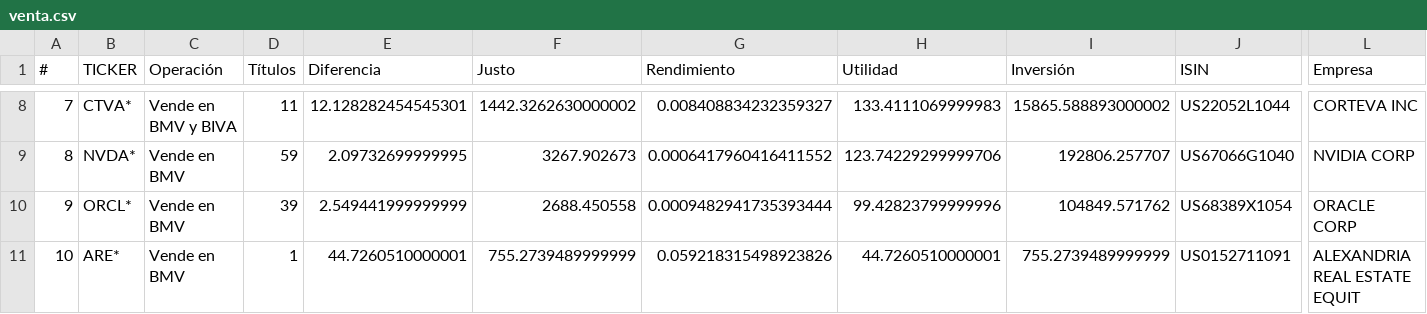
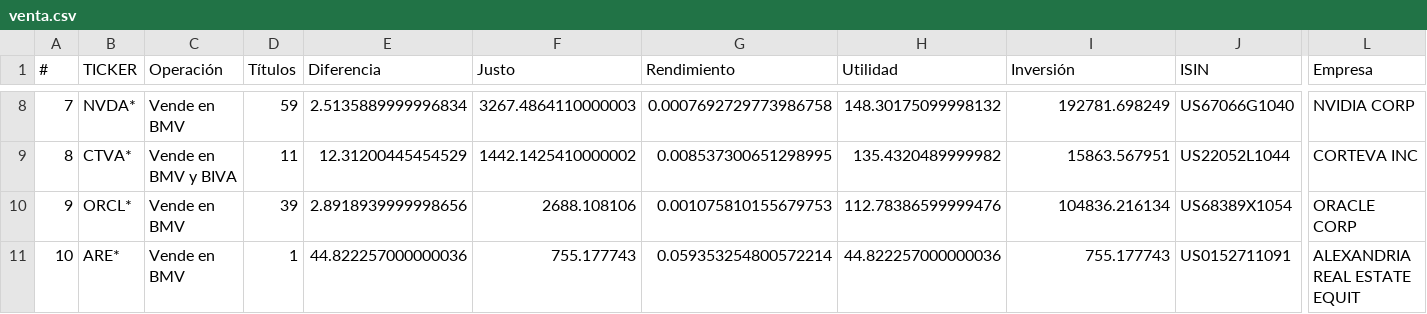
Before and after one commit to CompositeManTrader/Arbitraje-Dashboard, a CSV file: data/venta.csv, drawn as a sheet; only a part is shown, gaps mark what is left out; the diff covers the shown part only; the diff names each change by its address in the sheet, - before the commit and + after, or states it on an @@ line.

```diff
--- a/data/venta.csv
+++ b/data/venta.csv
-B8 (TICKER): CTVA*
+B8 (TICKER): NVDA*
-C8 (Operación): Vende en BMV y BIVA
+C8 (Operación): Vende en BMV
-D8 (Títulos): 11
+D8 (Títulos): 59
-E8 (Diferencia): 12.128282454545301
+E8 (Diferencia): 2.5135889999996834
-F8 (Justo): 1442.3262630000002
+F8 (Justo): 3267.4864110000003
-G8 (Rendimiento): 0.008408834232359327
+G8 (Rendimiento): 0.0007692729773986758
-H8 (Utilidad): 133.4111069999983
+H8 (Utilidad): 148.30175099998132
-I8 (Inversión): 15865.588893000002
+I8 (Inversión): 192781.698249
-J8 (ISIN): US22052L1044
+J8 (ISIN): US67066G1040
-L8 (Empresa): CORTEVA INC
+L8 (Empresa): NVIDIA CORP
-B9 (TICKER): NVDA*
+B9 (TICKER): CTVA*
-C9 (Operación): Vende en BMV
+C9 (Operación): Vende en BMV y BIVA
-D9 (Títulos): 59
+D9 (Títulos): 11
-E9 (Diferencia): 2.09732699999995
+E9 (Diferencia): 12.31200445454529
-F9 (Justo): 3267.902673
+F9 (Justo): 1442.1425410000002
-G9 (Rendimiento): 0.0006417960416411552
+G9 (Rendimiento): 0.008537300651298995
-H9 (Utilidad): 123.74229299999706
+H9 (Utilidad): 135.4320489999982
-I9 (Inversión): 192806.257707
+I9 (Inversión): 15863.567951
-J9 (ISIN): US67066G1040
+J9 (ISIN): US22052L1044
-L9 (Empresa): NVIDIA CORP
+L9 (Empresa): CORTEVA INC
-E10 (Diferencia): 2.549441999999999
+E10 (Diferencia): 2.8918939999998656
-F10 (Justo): 2688.450558
+F10 (Justo): 2688.108106
-G10 (Rendimiento): 0.0009482941735393444
+G10 (Rendimiento): 0.001075810155679753
-H10 (Utilidad): 99.42823799999996
+H10 (Utilidad): 112.78386599999476
-I10 (Inversión): 104849.571762
+I10 (Inversión): 104836.216134
-E11 (Diferencia): 44.7260510000001
+E11 (Diferencia): 44.822257000000036
-F11 (Justo): 755.2739489999999
+F11 (Justo): 755.177743
-G11 (Rendimiento): 0.059218315498923826
+G11 (Rendimiento): 0.059353254800572214
-H11 (Utilidad): 44.7260510000001
+H11 (Utilidad): 44.822257000000036
-I11 (Inversión): 755.2739489999999
+I11 (Inversión): 755.177743
```
Also changed, not shown: 35 edited cells elsewhere in this file.
